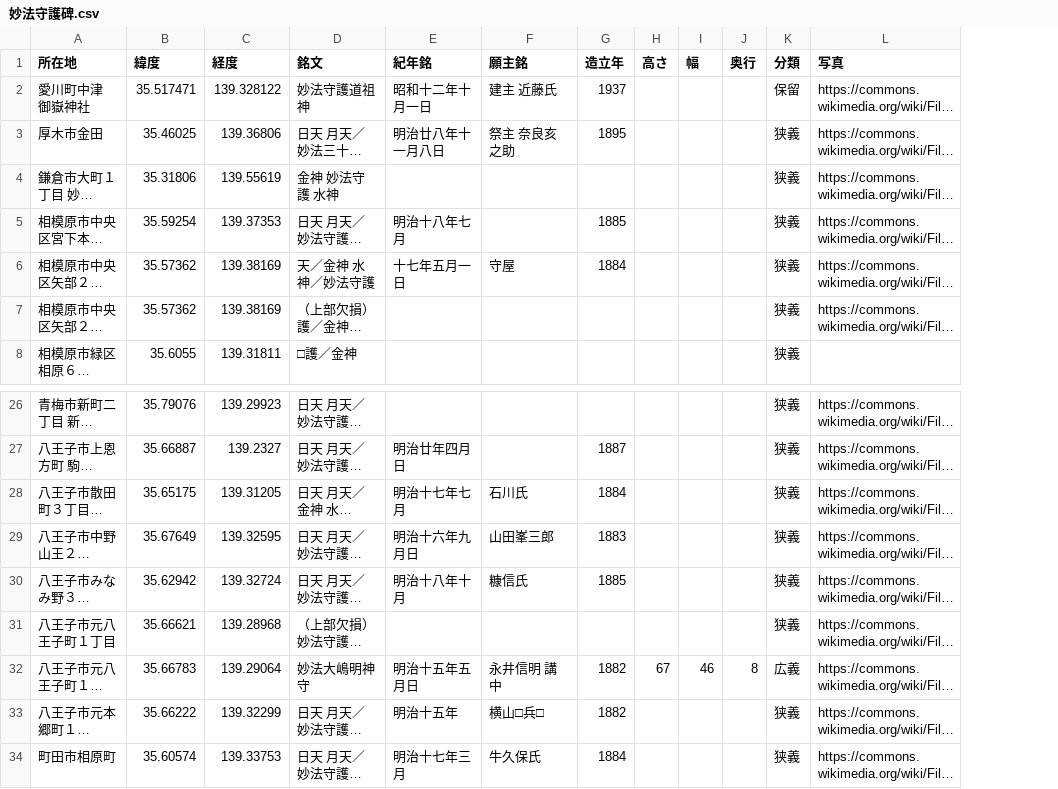
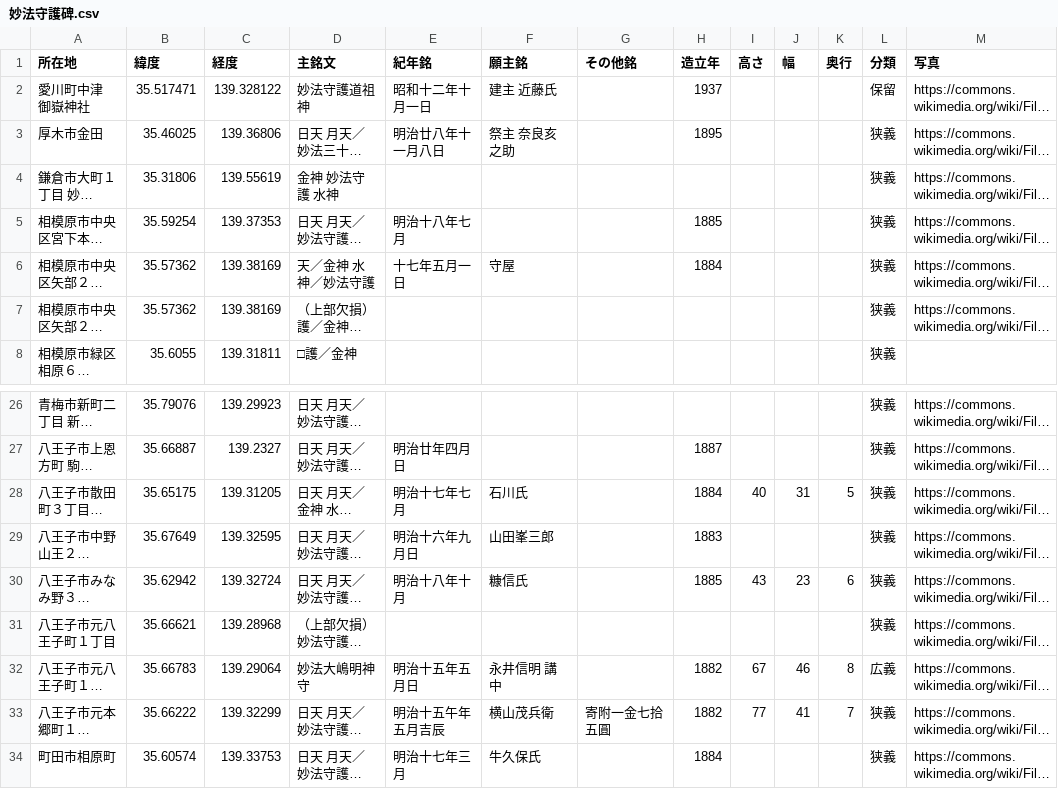
Before and after one commit to sekibutsu-info/myoho_shugohi, a CSV file: 妙法守護碑.csv, drawn as a sheet; only a part is shown, gaps mark what is left out; long unchanged cells end in …; addresses are those after the commit; the diff names each change by its address in the sheet, - before the commit and + after, or states it on an @@ line.

Commit message:
Update 妙法守護碑.csv

```diff
--- a/妙法守護碑.csv
+++ b/妙法守護碑.csv
+column G (その他銘), row 33: 寄附一金七拾五圓
-D1: 銘文
+D1: 主銘文
-I28 (高さ): (empty)
+I28 (高さ): 40
-J28 (幅): (empty)
+J28 (幅): 31
-K28 (奥行): (empty)
+K28 (奥行): 5
-I30 (高さ): (empty)
+I30 (高さ): 43
-J30 (幅): (empty)
+J30 (幅): 23
-K30 (奥行): (empty)
+K30 (奥行): 6
-E33 (紀年銘): 明治十五年
+E33 (紀年銘): 明治十五午年五月吉辰
-F33 (願主銘): 横山□兵□
+F33 (願主銘): 横山茂兵衛
-I33 (高さ): (empty)
+I33 (高さ): 77
-J33 (幅): (empty)
+J33 (幅): 41
-K33 (奥行): (empty)
+K33 (奥行): 7
```
